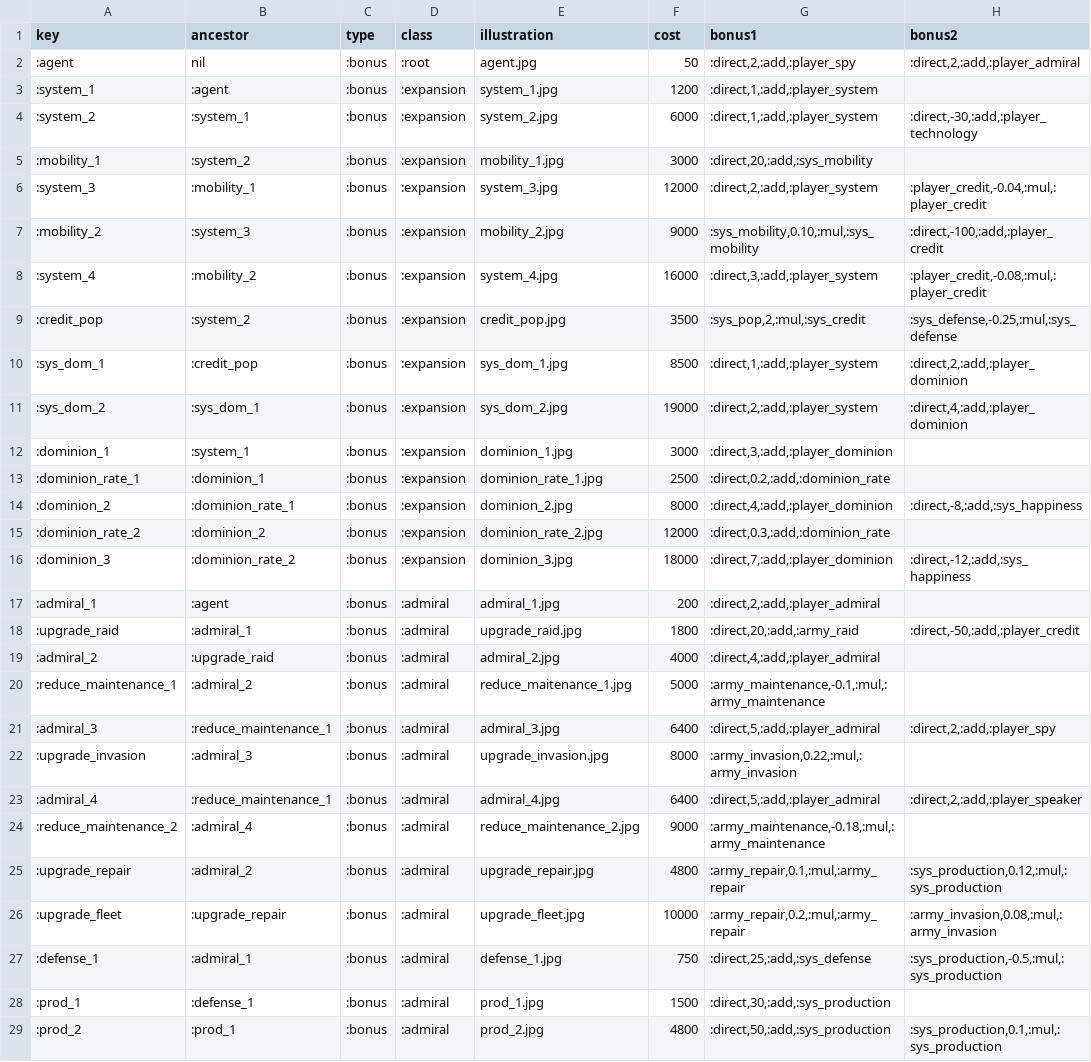
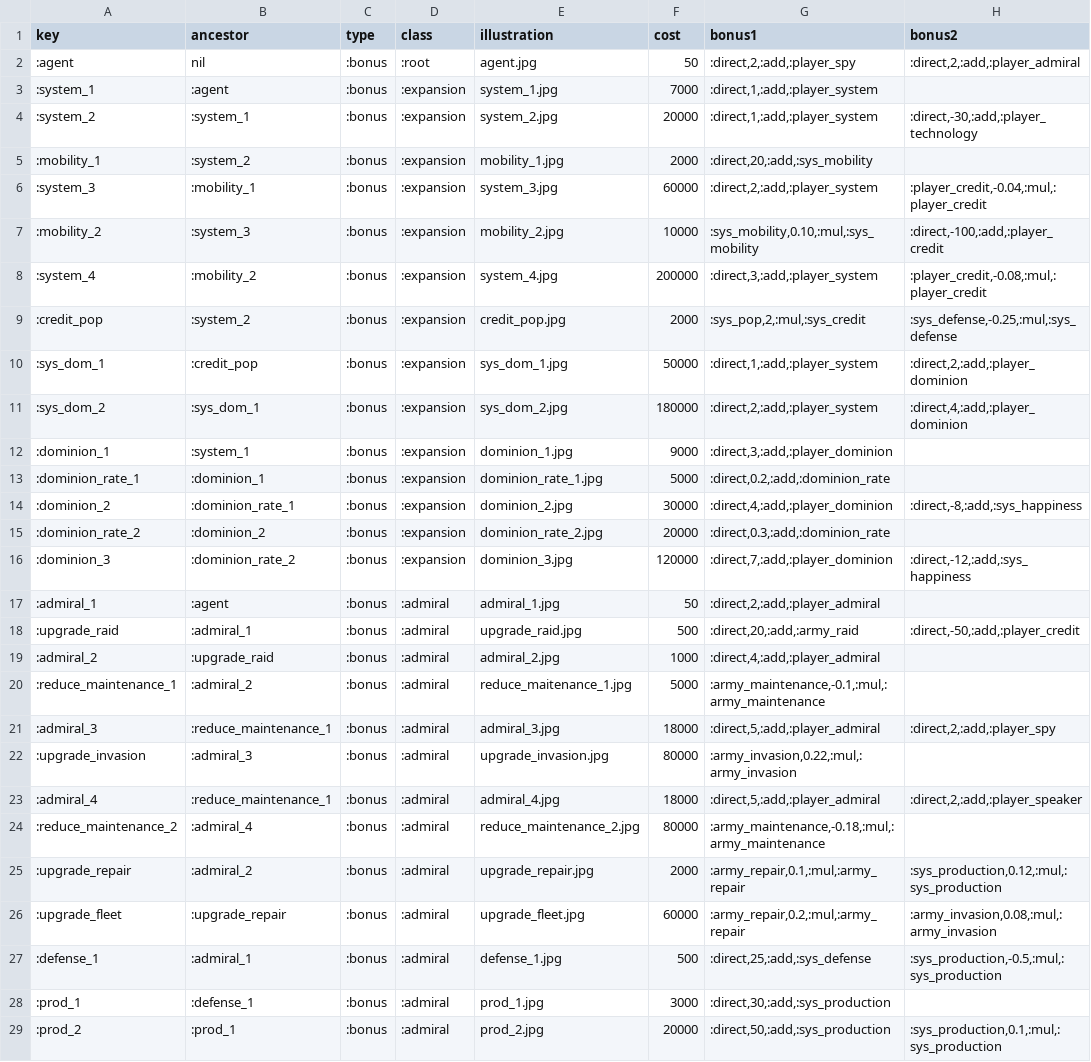
Before and after one commit to ghollies/Rising-Constellation-FAQ, a CSV file: static/lexes-115.csv, drawn as a sheet; only a part is shown; the diff covers the shown part only; the diff names each change by its address in the sheet, - before the commit and + after, or states it on an @@ line.

```diff
--- a/static/lexes-115.csv
+++ b/static/lexes-115.csv
-F3 (cost): 1200
+F3 (cost): 7000
-F4 (cost): 6000
+F4 (cost): 20000
-F5 (cost): 3000
+F5 (cost): 2000
-F6 (cost): 12000
+F6 (cost): 60000
-F7 (cost): 9000
+F7 (cost): 10000
-F8 (cost): 16000
+F8 (cost): 200000
-F9 (cost): 3500
+F9 (cost): 2000
-F10 (cost): 8500
+F10 (cost): 50000
-F11 (cost): 19000
+F11 (cost): 180000
-F12 (cost): 3000
+F12 (cost): 9000
-F13 (cost): 2500
+F13 (cost): 5000
-F14 (cost): 8000
+F14 (cost): 30000
-F15 (cost): 12000
+F15 (cost): 20000
-F16 (cost): 18000
+F16 (cost): 120000
-F17 (cost): 200
+F17 (cost): 50
-F18 (cost): 1800
+F18 (cost): 500
-F19 (cost): 4000
+F19 (cost): 1000
-F21 (cost): 6400
+F21 (cost): 18000
-F22 (cost): 8000
+F22 (cost): 80000
-F23 (cost): 6400
+F23 (cost): 18000
-F24 (cost): 9000
+F24 (cost): 80000
-F25 (cost): 4800
+F25 (cost): 2000
-F26 (cost): 10000
+F26 (cost): 60000
-F27 (cost): 750
+F27 (cost): 500
-F28 (cost): 1500
+F28 (cost): 3000
-F29 (cost): 4800
+F29 (cost): 20000
```
Also changed, not shown: 27 edited cells elsewhere in this file, static/building-full.csv, static/patents.csv, 8 other files.
